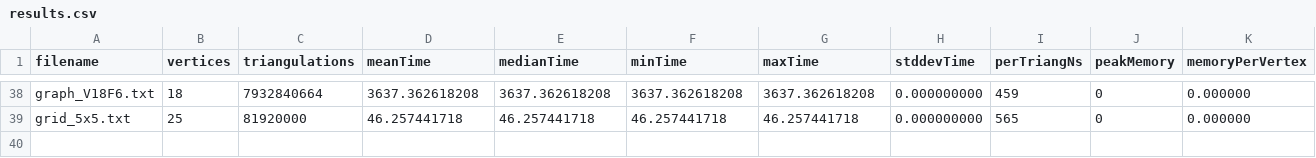
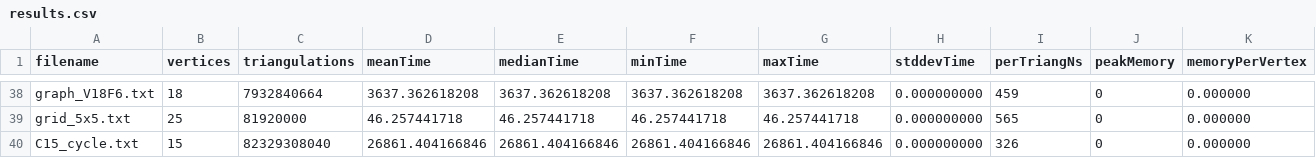
Before and after one commit to TAR2003/biconnected-plane-graph-triangulation-generator, a CSV file: time_complexity/results.csv, drawn as a sheet; only a part is shown, gaps mark what is left out.

Commit message:
added C15 cycle result

```diff
--- a/time_complexity/results.csv
+++ b/time_complexity/results.csv
@@ -39 +39,2 @@ graph_V18F6.txt,18,7932840664,3637.362618208,3637.362618208,3637.362618208,3637.
 grid_5x5.txt,25,81920000,46.257441718,46.257441718,46.257441718,46.257441718,0.000000000,565,0,0.000000
+C15_cycle.txt,15,82329308040,26861.404166846,26861.404166846,26861.404166846,26861.404166846,0.000000000,326,0,0.000000
```
Also changed, not shown: 9 other files.
